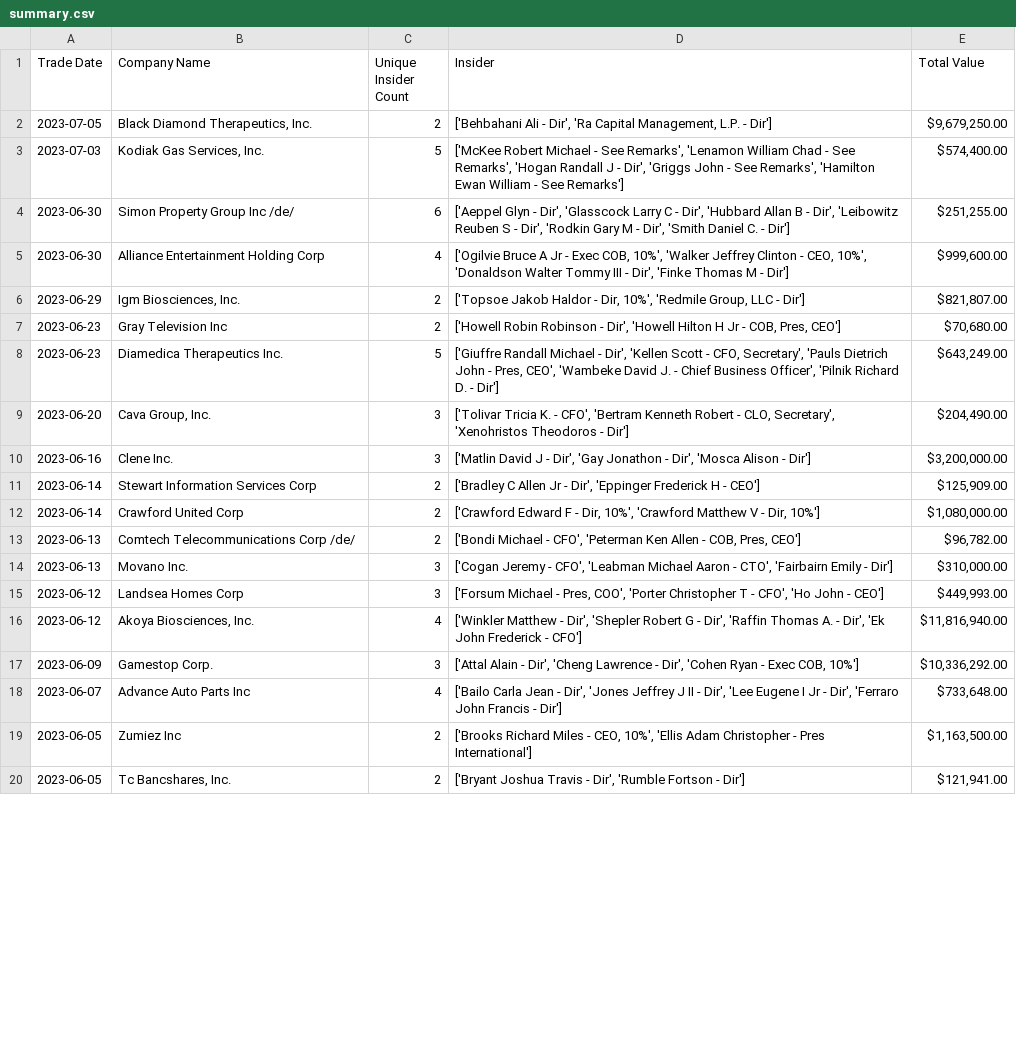
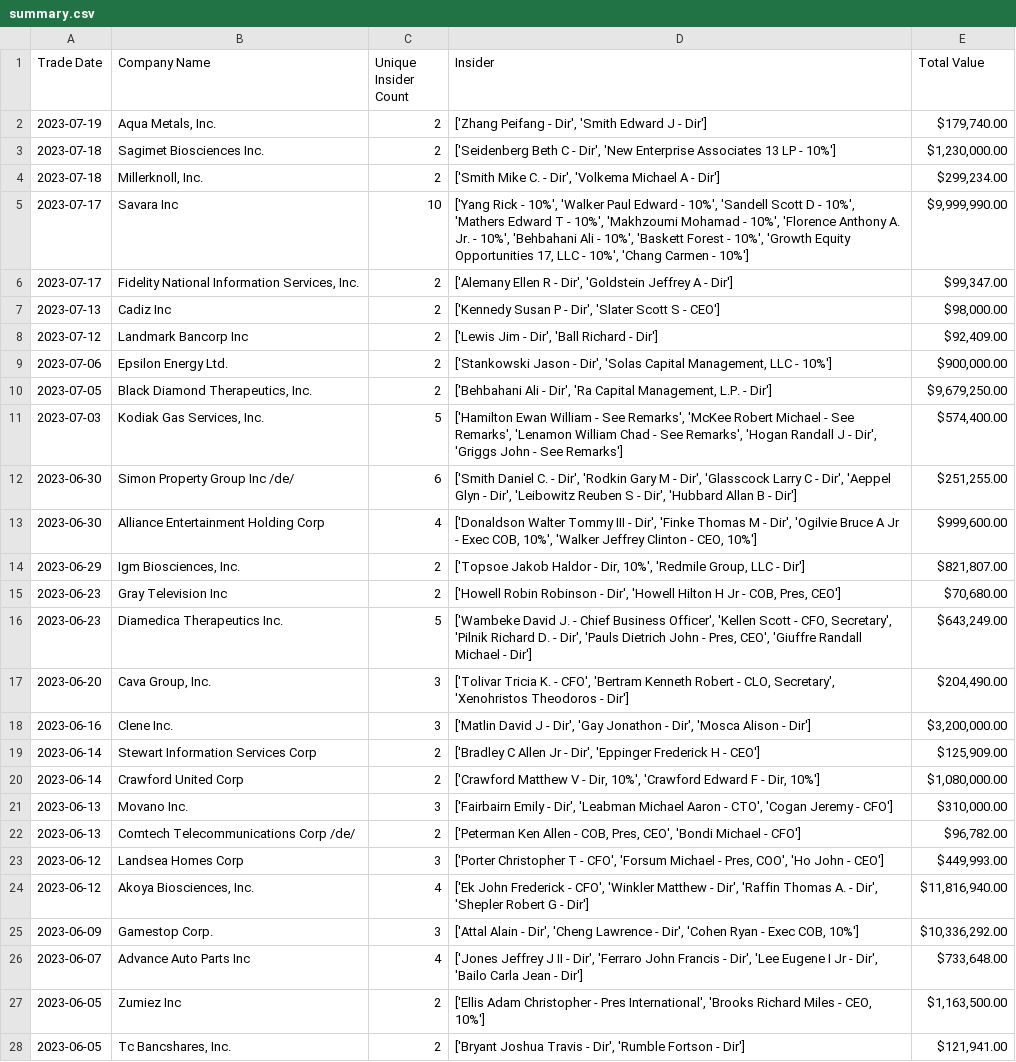
Before and after one commit to JoshW-dev/insider-alert, a CSV file: summary.csv, drawn as a sheet; only a part is shown; the diff covers the shown part only.

```diff
--- a/summary.csv
+++ b/summary.csv
@@ -1,9 +1,17 @@
 Trade Date,Company Name,Unique Insider Count,Insider,Total Value
+2023-07-19,"Aqua Metals, Inc.",2,"['Zhang Peifang - Dir', 'Smith Edward J - Dir']","$179,740.00"
+2023-07-18,Sagimet Biosciences Inc.,2,"['Seidenberg Beth C - Dir', 'New Enterprise Associates 13 LP - 10%']","$1,230,000.00"
+2023-07-18,"Millerknoll, Inc.",2,"['Smith Mike C. - Dir', 'Volkema Michael A - Dir']","$299,234.00"
+2023-07-17,Savara Inc,10,"['Yang Rick - 10%', 'Walker Paul Edward - 10%', 'Sandell Scott D - 10%', 'Mathers Edward T - 10%', 'Makhzoumi Mohamad - 10%', 'Florence Anthony A. Jr. - 10%', 'Behbahani Ali - 10%', 'Baskett Forest - 10%', 'Growth Equity Opportunities 17, LLC - 10%', 'Chang Carmen - 10%']","$9,999,990.00"
+2023-07-17,"Fidelity National Information Services, Inc.",2,"['Alemany Ellen R - Dir', 'Goldstein Jeffrey A - Dir']","$99,347.00"
+2023-07-13,Cadiz Inc,2,"['Kennedy Susan P - Dir', 'Slater Scott S - CEO']","$98,000.00"
+2023-07-12,Landmark Bancorp Inc,2,"['Lewis Jim - Dir', 'Ball Richard - Dir']","$92,409.00"
+2023-07-06,Epsilon Energy Ltd.,2,"['Stankowski Jason - Dir', 'Solas Capital Management, LLC - 10%']","$900,000.00"
 2023-07-05,"Black Diamond Therapeutics, Inc.",2,"['Behbahani Ali - Dir', 'Ra Capital Management, L.P. - Dir']","$9,679,250.00"
-2023-07-03,"Kodiak Gas Services, Inc.",5,"['McKee Robert Michael - See Remarks', 'Lenamon William Chad - See Remarks', 'Hogan Randall J - Dir', 'Griggs John - See Remarks', 'Hamilton Ewan William - See Remarks']","$574,400.00"
-2023-06-30,Simon Property Group Inc /de/,6,"['Aeppel Glyn - Dir', 'Glasscock Larry C - Dir', 'Hubbard Allan B - Dir', 'Leibowitz Reuben S - Dir', 'Rodkin Gary M - Dir', 'Smith Daniel C. - Dir']","$251,255.00"
-2023-06-30,Alliance Entertainment Holding Corp,4,"['Ogilvie Bruce A Jr - Exec COB, 10%', 'Walker Jeffrey Clinton - CEO, 10%', 'Donaldson Walter Tommy III - Dir', 'Finke Thomas M - Dir']","$999,600.00"
+2023-07-03,"Kodiak Gas Services, Inc.",5,"['Hamilton Ewan William - See Remarks', 'McKee Robert Michael - See Remarks', 'Lenamon William Chad - See Remarks', 'Hogan Randall J - Dir', 'Griggs John - See Remarks']","$574,400.00"
+2023-06-30,Simon Property Group Inc /de/,6,"['Smith Daniel C. - Dir', 'Rodkin Gary M - Dir', 'Glasscock Larry C - Dir', 'Aeppel Glyn - Dir', 'Leibowitz Reuben S - Dir', 'Hubbard Allan B - Dir']","$251,255.00"
+2023-06-30,Alliance Entertainment Holding Corp,4,"['Donaldson Walter Tommy III - Dir', 'Finke Thomas M - Dir', 'Ogilvie Bruce A Jr - Exec COB, 10%', 'Walker Jeffrey Clinton - CEO, 10%']","$999,600.00"
 2023-06-29,"Igm Biosciences, Inc.",2,"['Topsoe Jakob Haldor - Dir, 10%', 'Redmile Group, LLC - Dir']","$821,807.00"
 2023-06-23,Gray Television Inc,2,"['Howell Robin Robinson - Dir', 'Howell Hilton H Jr - COB, Pres, CEO']","$70,680.00"
-2023-06-23,Diamedica Therapeutics Inc.,5,"['Giuffre Randall Michael - Dir', 'Kellen Scott - CFO, Secretary', 'Pauls Dietrich John - Pres, CEO', 'Wambeke David J. - Chief Business Officer', 'Pilnik Richard D. - Dir']","$643,249.00"
+2023-06-23,Diamedica Therapeutics Inc.,5,"['Wambeke David J. - Chief Business Officer', 'Kellen Scott - CFO, Secretary', 'Pilnik Richard D. - Dir', 'Pauls Dietrich John - Pres, CEO', 'Giuffre Randall Michael - Dir']","$643,249.00"
 2023-06-20,"Cava Group, Inc.",3,"['Tolivar Tricia K. - CFO', 'Bertram Kenneth Robert - CLO, Secretary', 'Xenohristos Theodoros - Dir']","$204,490.00"
@@ -11,10 +19,10 @@ Trade Date,Company Name,Unique Insider Count,Insider,Total Value
 2023-06-14,Stewart Information Services Corp,2,"['Bradley C Allen Jr - Dir', 'Eppinger Frederick H - CEO']","$125,909.00"
-2023-06-14,Crawford United Corp,2,"['Crawford Edward F - Dir, 10%', 'Crawford Matthew V - Dir, 10%']","$1,080,000.00"
-2023-06-13,Comtech Telecommunications Corp /de/,2,"['Bondi Michael - CFO', 'Peterman Ken Allen - COB, Pres, CEO']","$96,782.00"
-2023-06-13,Movano Inc.,3,"['Cogan Jeremy - CFO', 'Leabman Michael Aaron - CTO', 'Fairbairn Emily - Dir']","$310,000.00"
-2023-06-12,Landsea Homes Corp,3,"['Forsum Michael - Pres, COO', 'Porter Christopher T - CFO', 'Ho John - CEO']","$449,993.00"
-2023-06-12,"Akoya Biosciences, Inc.",4,"['Winkler Matthew - Dir', 'Shepler Robert G - Dir', 'Raffin Thomas A. - Dir', 'Ek John Frederick - CFO']","$11,816,940.00"
+2023-06-14,Crawford United Corp,2,"['Crawford Matthew V - Dir, 10%', 'Crawford Edward F - Dir, 10%']","$1,080,000.00"
+2023-06-13,Movano Inc.,3,"['Fairbairn Emily - Dir', 'Leabman Michael Aaron - CTO', 'Cogan Jeremy - CFO']","$310,000.00"
+2023-06-13,Comtech Telecommunications Corp /de/,2,"['Peterman Ken Allen - COB, Pres, CEO', 'Bondi Michael - CFO']","$96,782.00"
+2023-06-12,Landsea Homes Corp,3,"['Porter Christopher T - CFO', 'Forsum Michael - Pres, COO', 'Ho John - CEO']","$449,993.00"
+2023-06-12,"Akoya Biosciences, Inc.",4,"['Ek John Frederick - CFO', 'Winkler Matthew - Dir', 'Raffin Thomas A. - Dir', 'Shepler Robert G - Dir']","$11,816,940.00"
 2023-06-09,Gamestop Corp.,3,"['Attal Alain - Dir', 'Cheng Lawrence - Dir', 'Cohen Ryan - Exec COB, 10%']","$10,336,292.00"
-2023-06-07,Advance Auto Parts Inc,4,"['Bailo Carla Jean - Dir', 'Jones Jeffrey J II - Dir', 'Lee Eugene I Jr - Dir', 'Ferraro John Francis - Dir']","$733,648.00"
-2023-06-05,Zumiez Inc,2,"['Brooks Richard Miles - CEO, 10%', 'Ellis Adam Christopher - Pres International']","$1,163,500.00"
+2023-06-07,Advance Auto Parts Inc,4,"['Jones Jeffrey J II - Dir', 'Ferraro John Francis - Dir', 'Lee Eugene I Jr - Dir', 'Bailo Carla Jean - Dir']","$733,648.00"
+2023-06-05,Zumiez Inc,2,"['Ellis Adam Christopher - Pres International', 'Brooks Richard Miles - CEO, 10%']","$1,163,500.00"
 2023-06-05,"Tc Bancshares, Inc.",2,"['Bryant Joshua Travis - Dir', 'Rumble Fortson - Dir']","$121,941.00"
```
Also changed, not shown: 2 removed rows and 6 edited cells elsewhere in this file, 1 other file.
